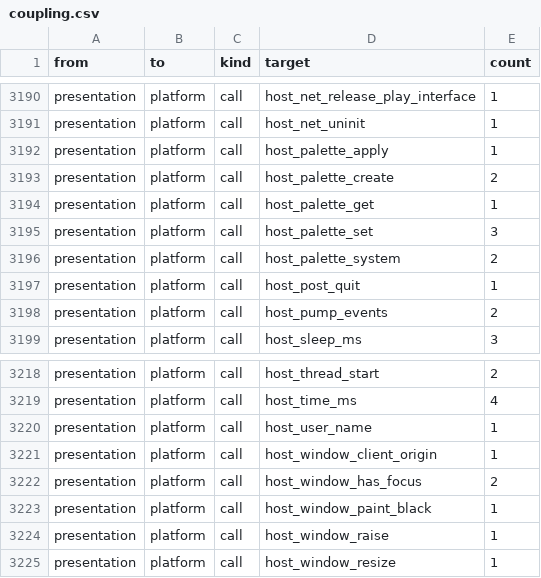
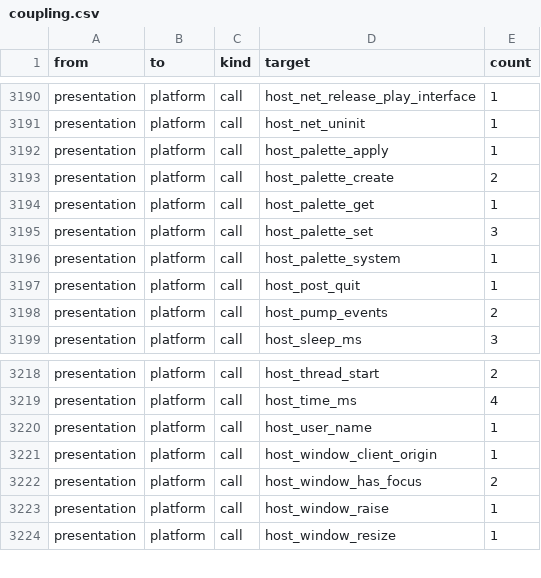
Before and after one commit to Thaldren-Archive-Forks/byte-tactics-moddable, a CSV file: data/coupling.csv, drawn as a sheet; only a part is shown, gaps mark what is left out.

```diff
--- a/data/coupling.csv
+++ b/data/coupling.csv
@@ -3195,3 +3195,3 @@ presentation,platform,call,host_palette_get,1
 presentation,platform,call,host_palette_set,3
-presentation,platform,call,host_palette_system,2
+presentation,platform,call,host_palette_system,1
 presentation,platform,call,host_post_quit,1
@@ -3222,3 +3222,2 @@ presentation,platform,call,host_window_client_origin,1
 presentation,platform,call,host_window_has_focus,2
-presentation,platform,call,host_window_paint_black,1
 presentation,platform,call,host_window_raise,1
```
Also changed, not shown: data/functions.csv, data/hazards.csv, 5 other files.
